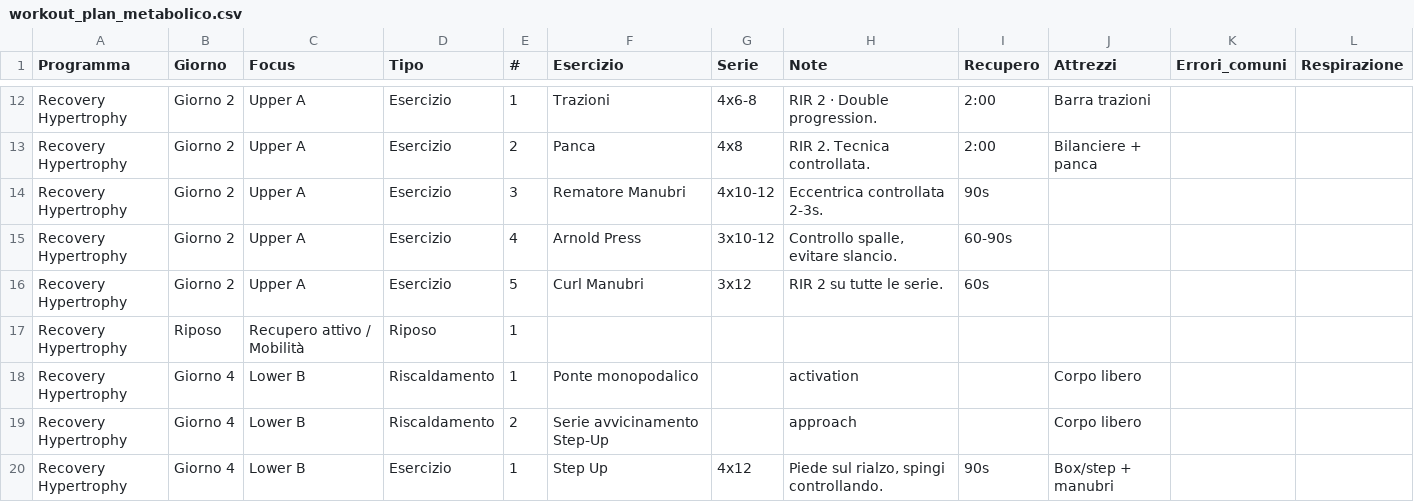
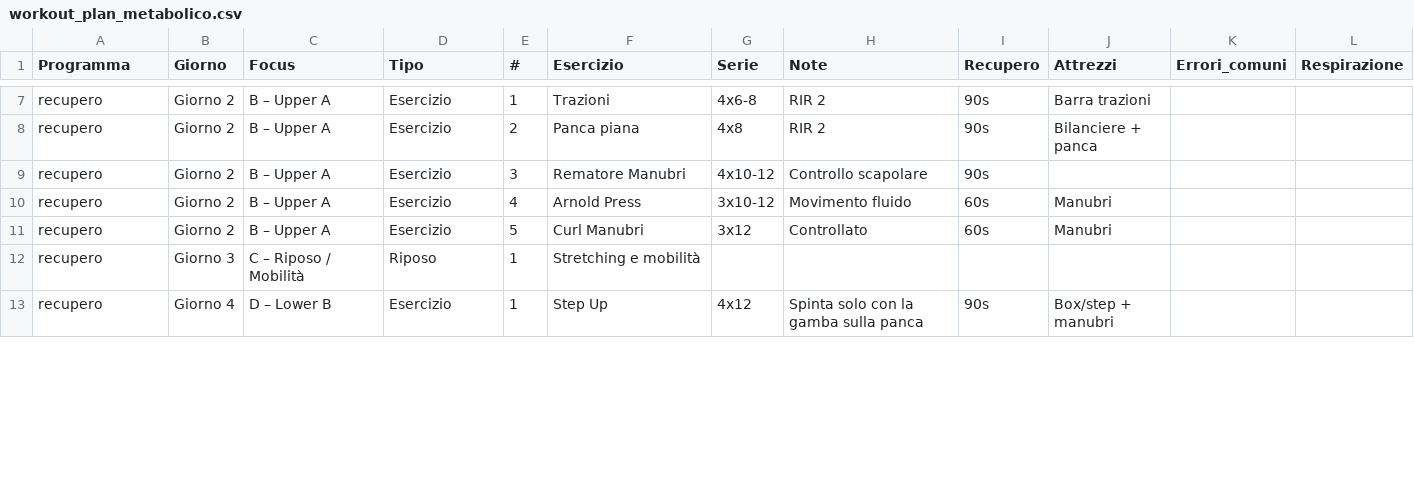
Before and after one commit to silviamusica/workout, a CSV file: docs/workout_plan_metabolico.csv, drawn as a sheet; only a part is shown, gaps mark what is left out; removed rows and columns are numbered as before the commit, all else as after; the diff covers the shown part only; the diff names each change by its address in the sheet, - before the commit and + after, or states it on an @@ line.

Commit message:
Update recovery program data files

```diff
--- a/docs/workout_plan_metabolico.csv
+++ b/docs/workout_plan_metabolico.csv
-A7:A11 (Programma): Recovery Hypertrophy
+A7:A11 (Programma): recupero
-C7:C11 (Focus): Upper A
+C7:C11 (Focus): B – Upper A
-H7 (Note): RIR 2 · Double progression.
+H7 (Note): RIR 2
-I7:I8 (Recupero): 2:00
+I7:I8 (Recupero): 90s
-F8 (Esercizio): Panca
+F8 (Esercizio): Panca piana
-H8 (Note): RIR 2. Tecnica controllata.
+H8 (Note): RIR 2
-H9 (Note): Eccentrica controllata 2-3s.
+H9 (Note): Controllo scapolare
-H10 (Note): Controllo spalle, evitare slancio.
+H10 (Note): Movimento fluido
-I10 (Recupero): 60-90s
+I10 (Recupero): 60s
-J10:J11 (Attrezzi): (empty)
+J10:J11 (Attrezzi): Manubri
-H11 (Note): RIR 2 su tutte le serie.
+H11 (Note): Controllato
-row 17: Recovery Hypertrophy | Riposo | Recupero attivo / Mobilità | Riposo | 1
-row 18: Recovery Hypertrophy | Giorno 4 | Lower B | Riscaldamento | 1 | Ponte monopodalico |  | activation |  | Corpo libero
-row 19: Recovery Hypertrophy | Giorno 4 | Lower B | Riscaldamento | 2 | Serie avvicinamento Step-Up |  | approach |  | Corpo libero
+row 12: recupero | Giorno 3 | C – Riposo / Mobilità | Riposo | 1 | Stretching e mobilità
-A13 (Programma): Recovery Hypertrophy
+A13 (Programma): recupero
-C13 (Focus): Lower B
+C13 (Focus): D – Lower B
-H13 (Note): Piede sul rialzo, spingi controllando.
+H13 (Note): Spinta solo con la gamba sulla panca
```
Also changed, not shown: 7 removed rows and 49 edited cells elsewhere in this file, workout_plan_metabolico.csv, 2 other files.
